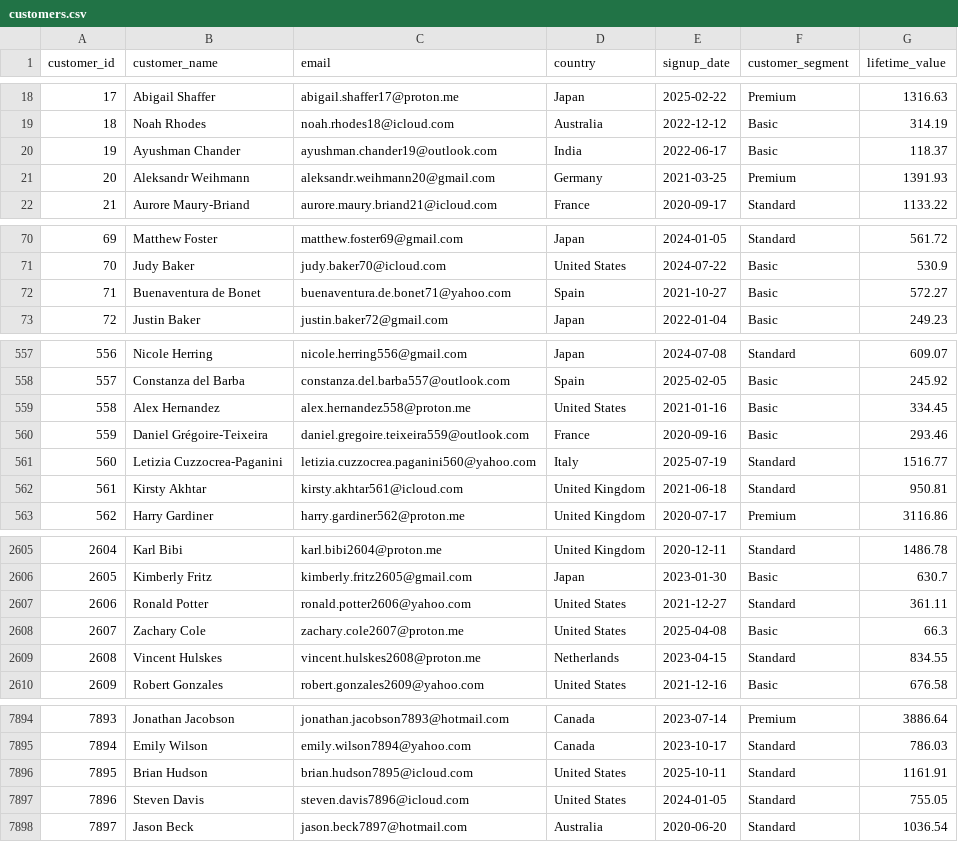
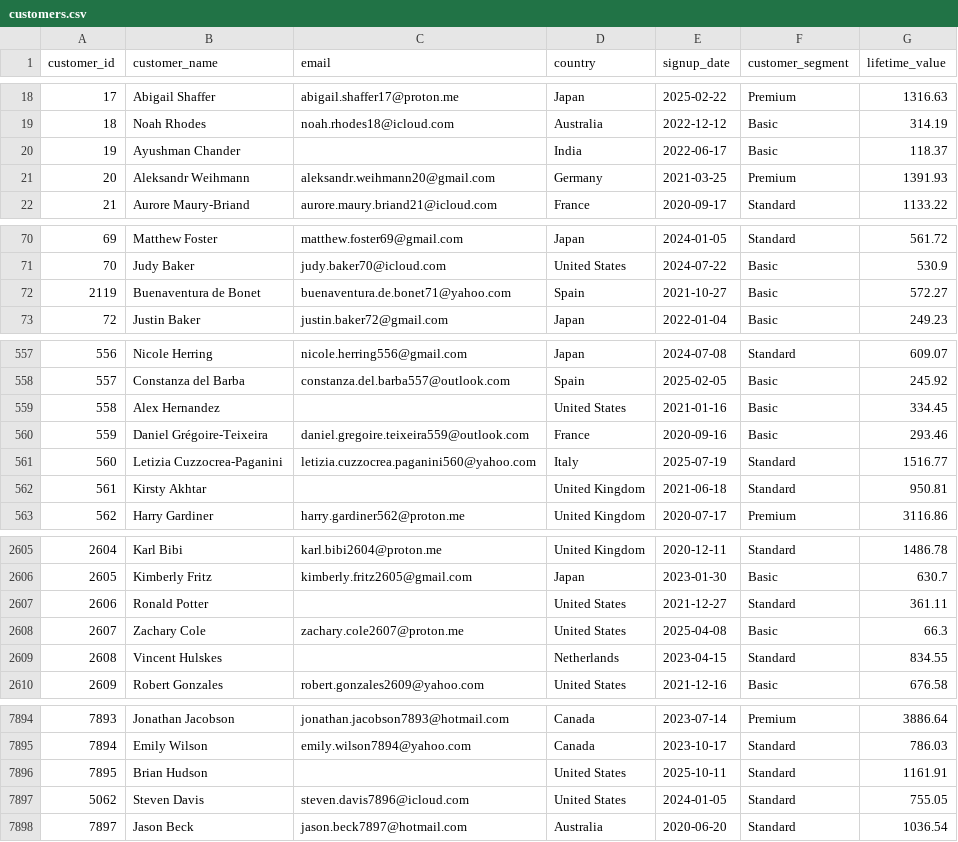
Before and after one commit to Mayank-Tiwari21/Databricks-medallion-pipeline, a CSV file: data/customers.csv, drawn as a sheet; only a part is shown, gaps mark what is left out; the diff covers the shown part only.

```diff
--- a/data/customers.csv
+++ b/data/customers.csv
@@ -19,3 +19,3 @@ customer_id,customer_name,email,country,signup_date,customer_segment,lifetime_va
 18,Noah Rhodes,noah.rhodes18@icloud.com,Australia,2022-12-12,Basic,314.19
-19,Ayushman Chander,ayushman.chander19@outlook.com,India,2022-06-17,Basic,118.37
+19,Ayushman Chander,,India,2022-06-17,Basic,118.37
 20,Aleksandr Weihmann,aleksandr.weihmann20@gmail.com,Germany,2021-03-25,Premium,1391.93
@@ -71,3 +71,3 @@ customer_id,customer_name,email,country,signup_date,customer_segment,lifetime_va
 70,Judy Baker,judy.baker70@icloud.com,United States,2024-07-22,Basic,530.9
-71,Buenaventura de Bonet,buenaventura.de.bonet71@yahoo.com,Spain,2021-10-27,Basic,572.27
+2119,Buenaventura de Bonet,buenaventura.de.bonet71@yahoo.com,Spain,2021-10-27,Basic,572.27
 72,Justin Baker,justin.baker72@gmail.com,Japan,2022-01-04,Basic,249.23
@@ -558,6 +558,6 @@ customer_id,customer_name,email,country,signup_date,customer_segment,lifetime_va
 557,Constanza del Barba,constanza.del.barba557@outlook.com,Spain,2025-02-05,Basic,245.92
-558,Alex Hernandez,alex.hernandez558@proton.me,United States,2021-01-16,Basic,334.45
+558,Alex Hernandez,,United States,2021-01-16,Basic,334.45
 559,Daniel Grégoire-Teixeira,daniel.gregoire.teixeira559@outlook.com,France,2020-09-16,Basic,293.46
 560,Letizia Cuzzocrea-Paganini,letizia.cuzzocrea.paganini560@yahoo.com,Italy,2025-07-19,Standard,1516.77
-561,Kirsty Akhtar,kirsty.akhtar561@icloud.com,United Kingdom,2021-06-18,Standard,950.81
+561,Kirsty Akhtar,,United Kingdom,2021-06-18,Standard,950.81
 562,Harry Gardiner,harry.gardiner562@proton.me,United Kingdom,2020-07-17,Premium,3116.86
@@ -2606,5 +2606,5 @@ customer_id,customer_name,email,country,signup_date,customer_segment,lifetime_va
 2605,Kimberly Fritz,kimberly.fritz2605@gmail.com,Japan,2023-01-30,Basic,630.7
-2606,Ronald Potter,ronald.potter2606@yahoo.com,United States,2021-12-27,Standard,361.11
+2606,Ronald Potter,,United States,2021-12-27,Standard,361.11
 2607,Zachary Cole,zachary.cole2607@proton.me,United States,2025-04-08,Basic,66.3
-2608,Vincent Hulskes,vincent.hulskes2608@proton.me,Netherlands,2023-04-15,Standard,834.55
+2608,Vincent Hulskes,,Netherlands,2023-04-15,Standard,834.55
 2609,Robert Gonzales,robert.gonzales2609@yahoo.com,United States,2021-12-16,Basic,676.58
@@ -7895,4 +7895,4 @@ customer_id,customer_name,email,country,signup_date,customer_segment,lifetime_va
 7894,Emily Wilson,emily.wilson7894@yahoo.com,Canada,2023-10-17,Standard,786.03
-7895,Brian Hudson,brian.hudson7895@icloud.com,United States,2025-10-11,Standard,1161.91
-7896,Steven Davis,steven.davis7896@icloud.com,United States,2024-01-05,Standard,755.05
+7895,Brian Hudson,,United States,2025-10-11,Standard,1161.91
+5062,Steven Davis,steven.davis7896@icloud.com,United States,2024-01-05,Standard,755.05
 7897,Jason Beck,jason.beck7897@hotmail.com,Australia,2020-06-20,Standard,1036.54
```
Also changed, not shown: 52 edited cells elsewhere in this file, 33 other files.
